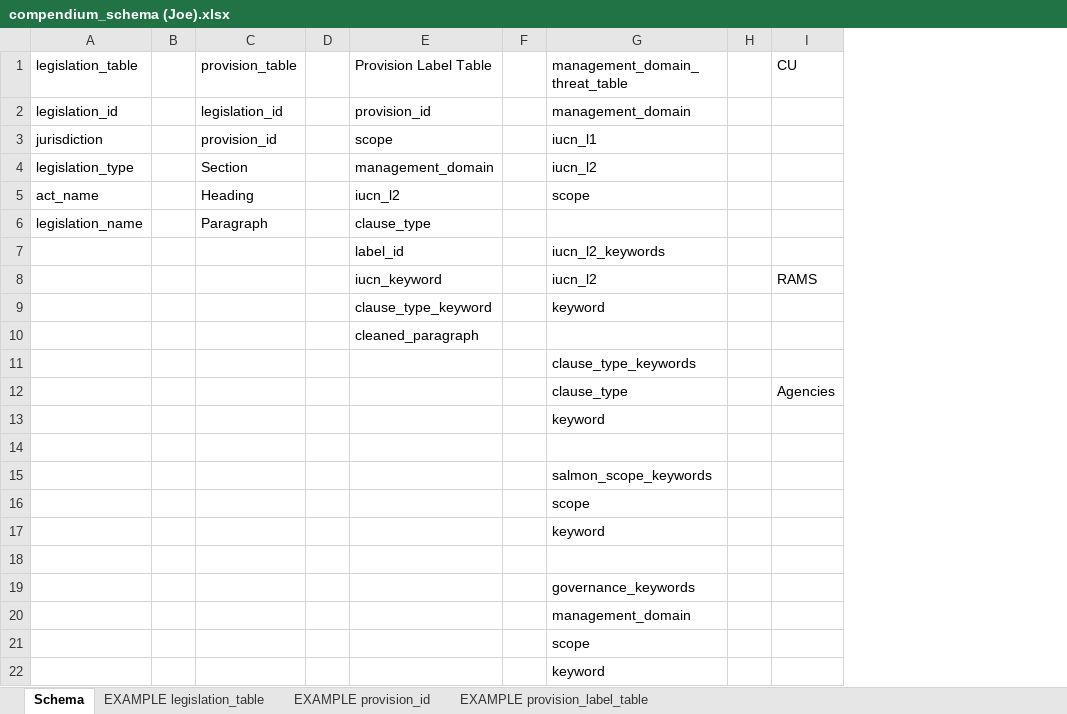
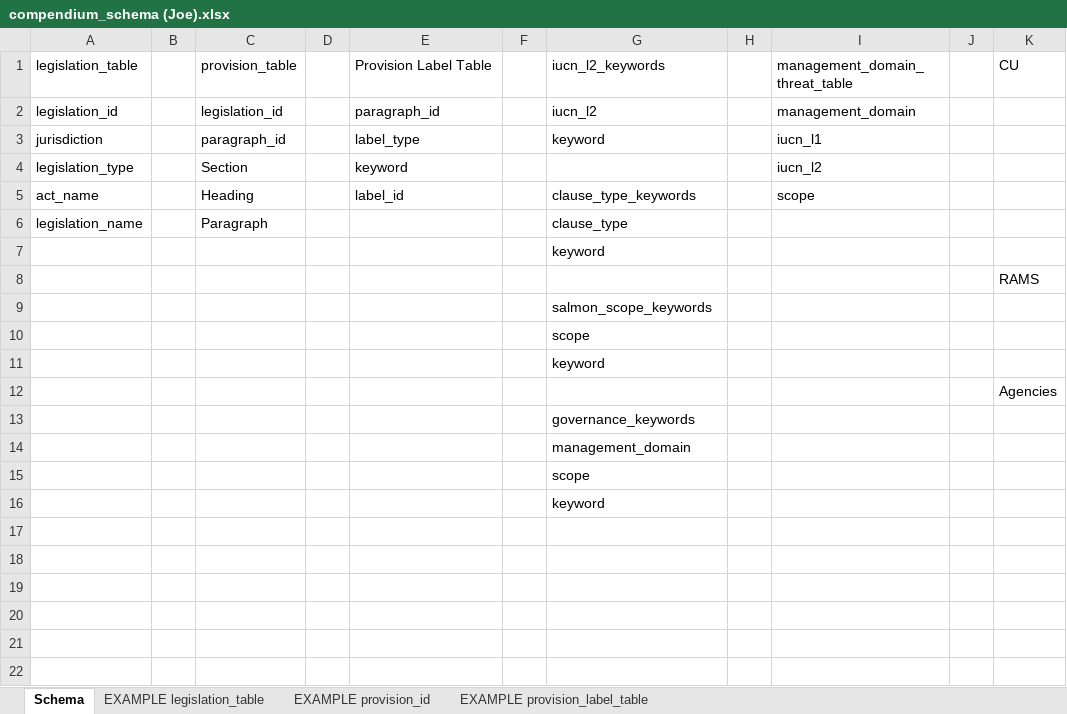
Before and after one commit to ennsjoe/salmon_management_domains_compendium, an Excel workbook: compendium_schema (Joe).xlsx, sheet Schema, drawn as a sheet; values as stored, in another font and other column widths than the file's, no cell formats; table styles not drawn; removed rows and columns are numbered as before the commit, all else as after; the diff names each change by its address in the sheet, - before the commit and + after, or states it on an @@ line.

Commit message:
Changed the schema slightly to simplify the paragraph_label_table adding a label_type column

```diff
--- a/compendium_schema (Joe).xlsx (sheet Schema)
+++ b/compendium_schema (Joe).xlsx (sheet Schema)
+column I (management_domain_threat_table), row 2: management_domain; rows 4-5: iucn_l2 | scope
+column J, empty
-G1: management_domain_threat_table
+G1: iucn_l2_keywords
-E2 (Provision Label Table): provision_id
+E2 (Provision Label Table): paragraph_id
-G2 (iucn_l2_keywords): management_domain
+G2 (iucn_l2_keywords): iucn_l2
-row 3: jurisdiction |  | provision_id |  | scope |  | iucn_l1
+row 3: jurisdiction |  | paragraph_id |  | label_type |  | keyword |  | iucn_l1
-E4 (Provision Label Table): management_domain
+E4 (Provision Label Table): keyword
-G4 (iucn_l2_keywords): iucn_l2
+G4 (iucn_l2_keywords): (empty)
-E5 (Provision Label Table): iucn_l2
+E5 (Provision Label Table): label_id
-G5 (iucn_l2_keywords): scope
+G5 (iucn_l2_keywords): clause_type_keywords
-E6 (Provision Label Table): clause_type
+E6 (Provision Label Table): (empty)
-G6 (iucn_l2_keywords): (empty)
+G6 (iucn_l2_keywords): clause_type
-row 7:  |  |  |  | label_id |  | iucn_l2_keywords
-row 8:  |  |  |  | iucn_keyword |  | iucn_l2 |  | RAMS
-row 9:  |  |  |  | clause_type_keyword |  | keyword
-row 10:  |  |  |  | cleaned_paragraph
-row 11:  |  |  |  |  |  | clause_type_keywords
-row 12:  |  |  |  |  |  | clause_type |  | Agencies
-K8 (CU): (empty)
+K8 (CU): RAMS
-K12 (CU): (empty)
+K12 (CU): Agencies
```
Also changed, not shown: cell formats, 2 other files.
